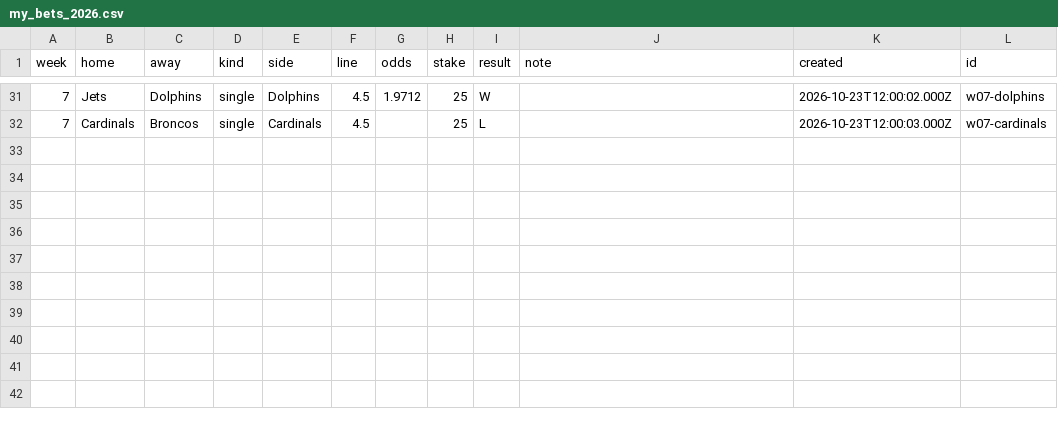
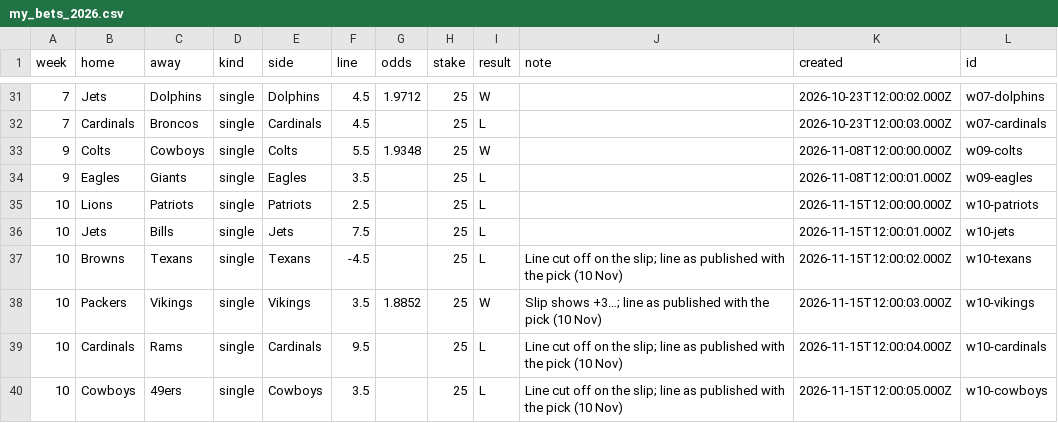
Before and after one commit to ZeNoonan/Research, a CSV file: nfl_report/data/my_bets_2026.csv, drawn as a sheet; only a part is shown, gaps mark what is left out.

```diff
--- a/nfl_report/data/my_bets_2026.csv
+++ b/nfl_report/data/my_bets_2026.csv
@@ -32 +32,9 @@ week,home,away,kind,side,line,odds,stake,result,note,created,id
 7,Cardinals,Broncos,single,Cardinals,4.5,,25,L,,2026-10-23T12:00:03.000Z,w07-cardinals
+9,Colts,Cowboys,single,Colts,5.5,1.9348,25,W,,2026-11-08T12:00:00.000Z,w09-colts
+9,Eagles,Giants,single,Eagles,3.5,,25,L,,2026-11-08T12:00:01.000Z,w09-eagles
+10,Lions,Patriots,single,Patriots,2.5,,25,L,,2026-11-15T12:00:00.000Z,w10-patriots
+10,Jets,Bills,single,Jets,7.5,,25,L,,2026-11-15T12:00:01.000Z,w10-jets
+10,Browns,Texans,single,Texans,-4.5,,25,L,Line cut off on the slip; line as published with the pick (10 Nov),2026-11-15T12:00:02.000Z,w10-texans
+10,Packers,Vikings,single,Vikings,3.5,1.8852,25,W,Slip shows +3…; line as published with the pick (10 Nov),2026-11-15T12:00:03.000Z,w10-vikings
+10,Cardinals,Rams,single,Cardinals,9.5,,25,L,Line cut off on the slip; line as published with the pick (10 Nov),2026-11-15T12:00:04.000Z,w10-cardinals
+10,Cowboys,49ers,single,Cowboys,3.5,,25,L,Line cut off on the slip; line as published with the pick (10 Nov),2026-11-15T12:00:05.000Z,w10-cowboys
```
Also changed, not shown: 2 other files.
